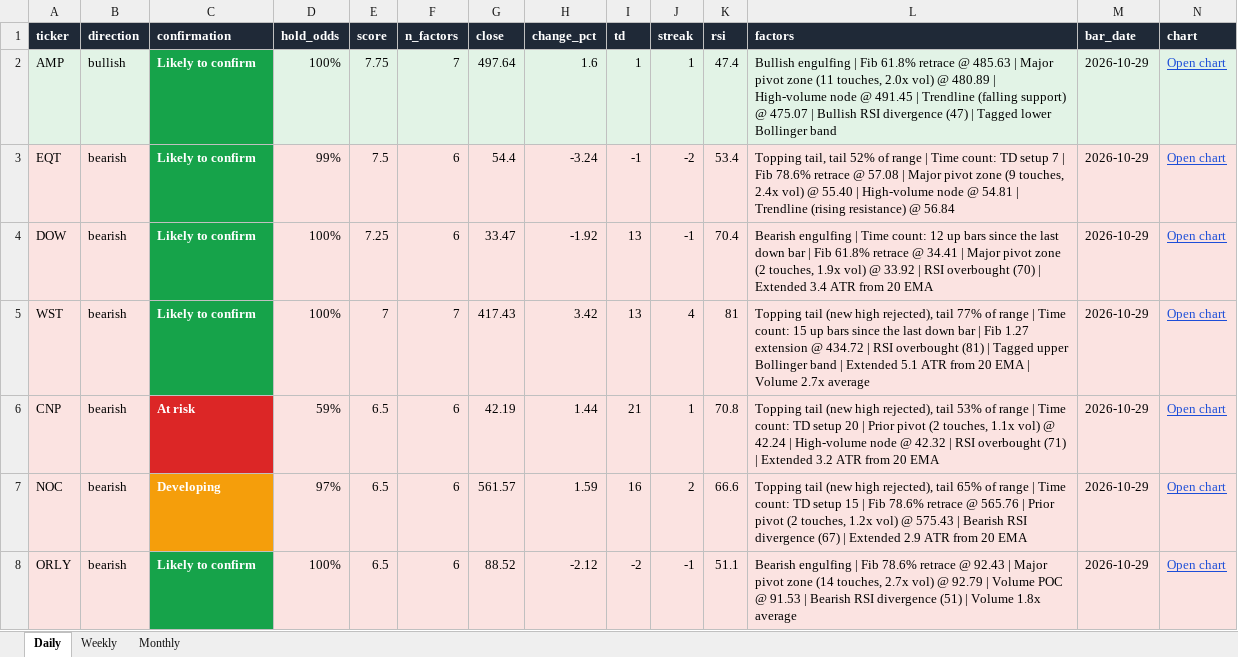
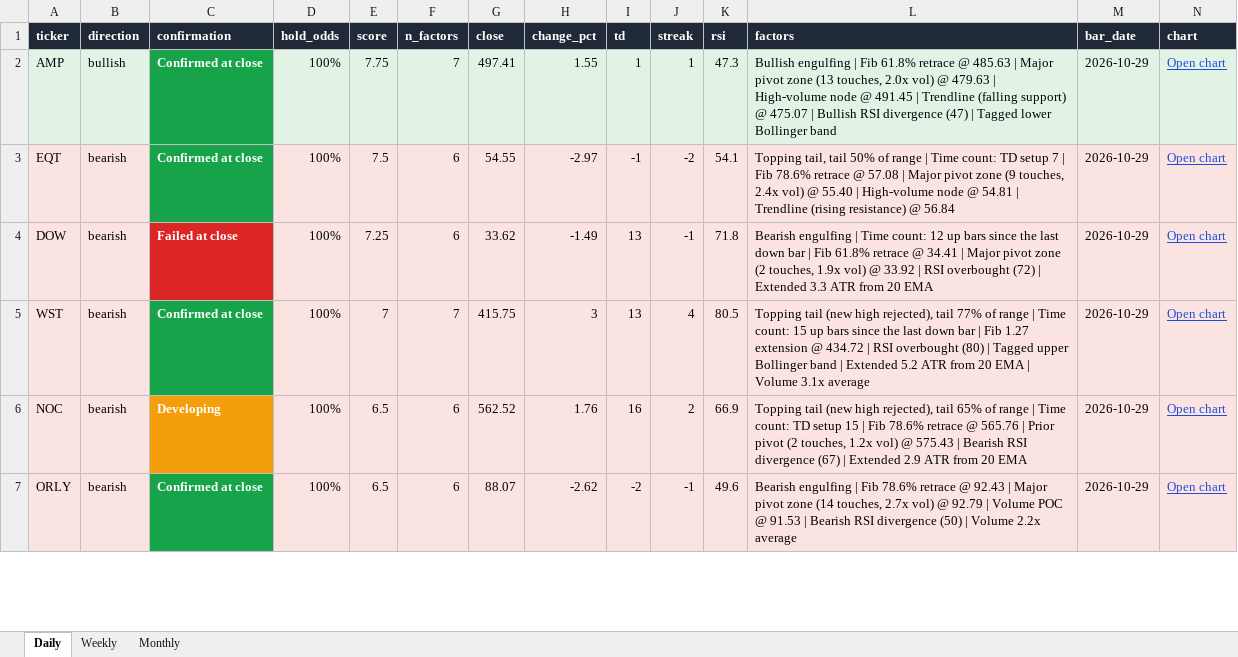
Before and after one commit to Ron1415/reversal-scanner, an Excel workbook: site/reversal_signals.xlsx, sheet Daily, drawn as a sheet; only a part is shown; values as stored, in another font and other column widths than the file's, no borders; removed rows and columns are numbered as before the commit, all else as after; the diff covers the shown part only; the diff names each change by its address in the sheet, - before the commit and + after, or states it on an @@ line.

```diff
--- a/site/reversal_signals.xlsx (sheet Daily)
+++ b/site/reversal_signals.xlsx (sheet Daily)
-C2:C3 (confirmation): Likely to confirm
+C2:C3 (confirmation): Confirmed at close
-G2 (close): 497.64
+G2 (close): 497.41
-H2 (change_pct): 1.6
+H2 (change_pct): 1.55
-K2 (rsi): 47.4
+K2 (rsi): 47.3
-L2 (factors): …pivot zone (11 touches, 2.0x vol) @ 480.89 | High-volume…
+L2 (factors): …pivot zone (13 touches, 2.0x vol) @ 479.63 | High-volume…
-D3 (hold_odds): 99%
+D3 (hold_odds): 100%
-G3 (close): 54.4
+G3 (close): 54.55
-H3 (change_pct): -3.24
+H3 (change_pct): -2.97
-K3 (rsi): 53.4
+K3 (rsi): 54.1
-L3 (factors): …tail, tail 52% of range…
+L3 (factors): …tail, tail 50% of range…
-C4 (confirmation): Likely to confirm
+C4 (confirmation): Failed at close
-C4 fill: #16A34A
+C4 fill: #DC2626
-G4 (close): 33.47
+G4 (close): 33.62
-H4 (change_pct): -1.92
+H4 (change_pct): -1.49
-K4 (rsi): 70.4
+K4 (rsi): 71.8
-L4 (factors): …RSI overbought (70) | Extended 3.4 ATR from…
+L4 (factors): …RSI overbought (72) | Extended 3.3 ATR from…
-C5 (confirmation): Likely to confirm
+C5 (confirmation): Confirmed at close
-G5 (close): 417.43
+G5 (close): 415.75
-H5 (change_pct): 3.42
+H5 (change_pct): 3
-K5 (rsi): 81
+K5 (rsi): 80.5
-L5 (factors): …RSI overbought (81) | Tagged upper Bollinger band | Extended 5.1 ATR from 20 EMA | Volume 2.7x average
+L5 (factors): …RSI overbought (80) | Tagged upper Bollinger band | Extended 5.2 ATR from 20 EMA | Volume 3.1x average
-row 6: CNP | bearish | At risk | 59% | 6.5 | 6 | 42.19 | 1.44 | 21 | 1 | 70.8 | Topping tail (new high rejected), tail 53% of range | Time count: TD setup 20 | Prior pivot (2 touches, 1.1x vol) @ 42.24 | High-volume node @ 42.32 | RSI overbought (71) | Extended 3.2 ATR from 20 EMA | 2026-10-29 | Open chart
-D6 (hold_odds): 97%
+D6 (hold_odds): 100%
-G6 (close): 561.57
+G6 (close): 562.52
-H6 (change_pct): 1.59
+H6 (change_pct): 1.76
-K6 (rsi): 66.6
+K6 (rsi): 66.9
-C7 (confirmation): Likely to confirm
+C7 (confirmation): Confirmed at close
-G7 (close): 88.52
+G7 (close): 88.07
-H7 (change_pct): -2.12
+H7 (change_pct): -2.62
-K7 (rsi): 51.1
+K7 (rsi): 49.6
-L7 (factors): …RSI divergence (51) | Volume 1.8x average
+L7 (factors): …RSI divergence (50) | Volume 2.2x average
```
Also changed, not shown: 46 added rows, 32 removed rows, 343 edited cells and cell formats elsewhere in this sheet, 4 other files.
